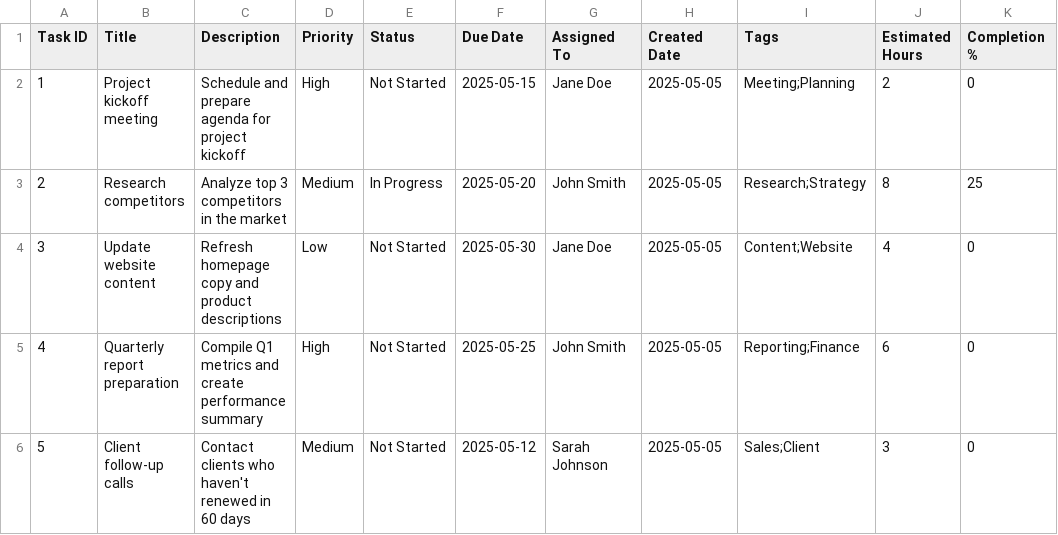
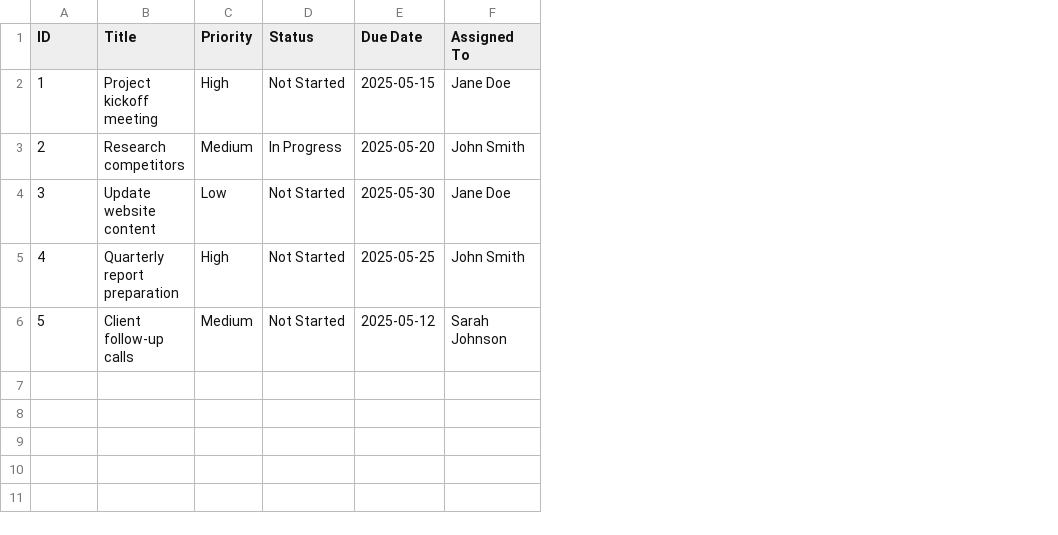
Before and after one commit to rajin4463/GO_CLI_TASK_TRACKER, a CSV file: tasks.csv, drawn as a sheet; the diff names each change by its address in the sheet, - before the commit and + after, or states it on an @@ line.

```diff
--- a/tasks.csv
+++ b/tasks.csv
-column C (Description), rows 2-6: Schedule and prepare agenda for project kickoff | Analyze top 3 competitors in the market | Refresh homepage copy and product descriptions | Compile Q1 metrics and create performance summary | Contact clients who haven't renewed in 60 days
-column H (Created Date), rows 2-6: all 2025-05-05
-column I (Tags), rows 2-6: Meeting;Planning | Research;Strategy | Content;Website | Reporting;Finance | Sales;Client
-column J (Estimated Hours), rows 2-6: 2 | 8 | 4 | 6 | 3
-column K (Completion %), rows 2-6: 0 | 25 | 0 | 0 | 0
-A1: Task ID
+A1: ID
```
Also changed, not shown: 3 other files.
